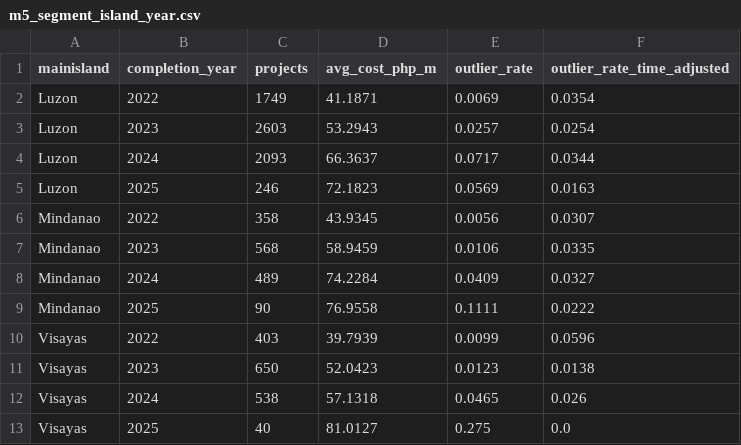
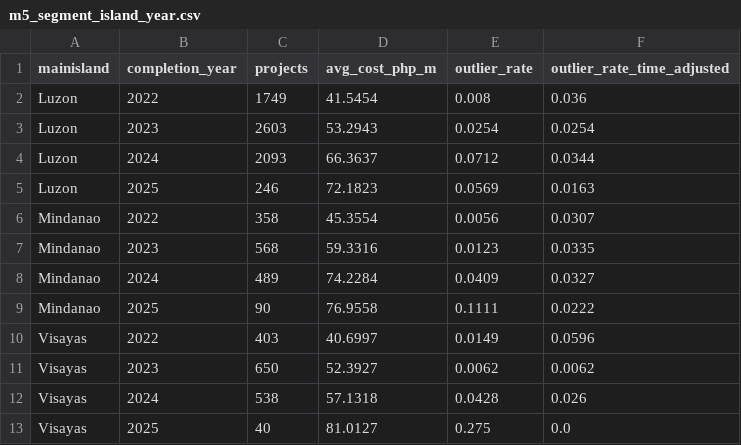
Before and after one commit to dataengineeringpilipinas/dep-data-engineering-open-track, a CSV file: data/processed/m5_segment_island_year.csv, drawn as a sheet.

```diff
--- a/data/processed/m5_segment_island_year.csv
+++ b/data/processed/m5_segment_island_year.csv
@@ -1,13 +1,13 @@
 mainisland,completion_year,projects,avg_cost_php_m,outlier_rate,outlier_rate_time_adjusted
-Luzon,2022,1749,41.1871,0.0069,0.0354
-Luzon,2023,2603,53.2943,0.0257,0.0254
-Luzon,2024,2093,66.3637,0.0717,0.0344
+Luzon,2022,1749,41.5454,0.008,0.036
+Luzon,2023,2603,53.2943,0.0254,0.0254
+Luzon,2024,2093,66.3637,0.0712,0.0344
 Luzon,2025,246,72.1823,0.0569,0.0163
-Mindanao,2022,358,43.9345,0.0056,0.0307
-Mindanao,2023,568,58.9459,0.0106,0.0335
+Mindanao,2022,358,45.3554,0.0056,0.0307
+Mindanao,2023,568,59.3316,0.0123,0.0335
 Mindanao,2024,489,74.2284,0.0409,0.0327
 Mindanao,2025,90,76.9558,0.1111,0.0222
-Visayas,2022,403,39.7939,0.0099,0.0596
-Visayas,2023,650,52.0423,0.0123,0.0138
-Visayas,2024,538,57.1318,0.0465,0.026
+Visayas,2022,403,40.6997,0.0149,0.0596
+Visayas,2023,650,52.3927,0.0062,0.0062
+Visayas,2024,538,57.1318,0.0428,0.026
 Visayas,2025,40,81.0127,0.275,0.0
```
Also changed, not shown: data/processed/m5_kpi_quarterly.csv, data/processed/m5_kpi_summary.csv, 31 other files.
